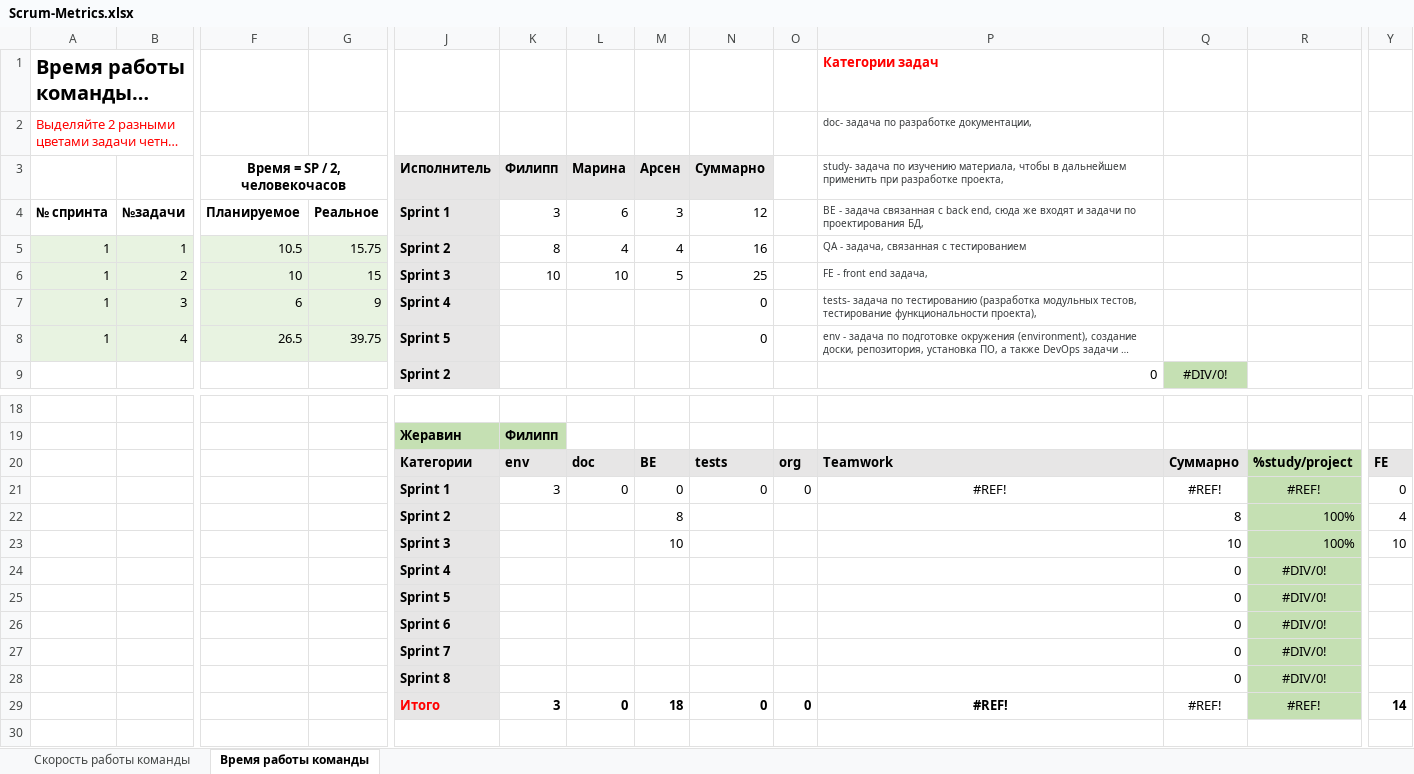
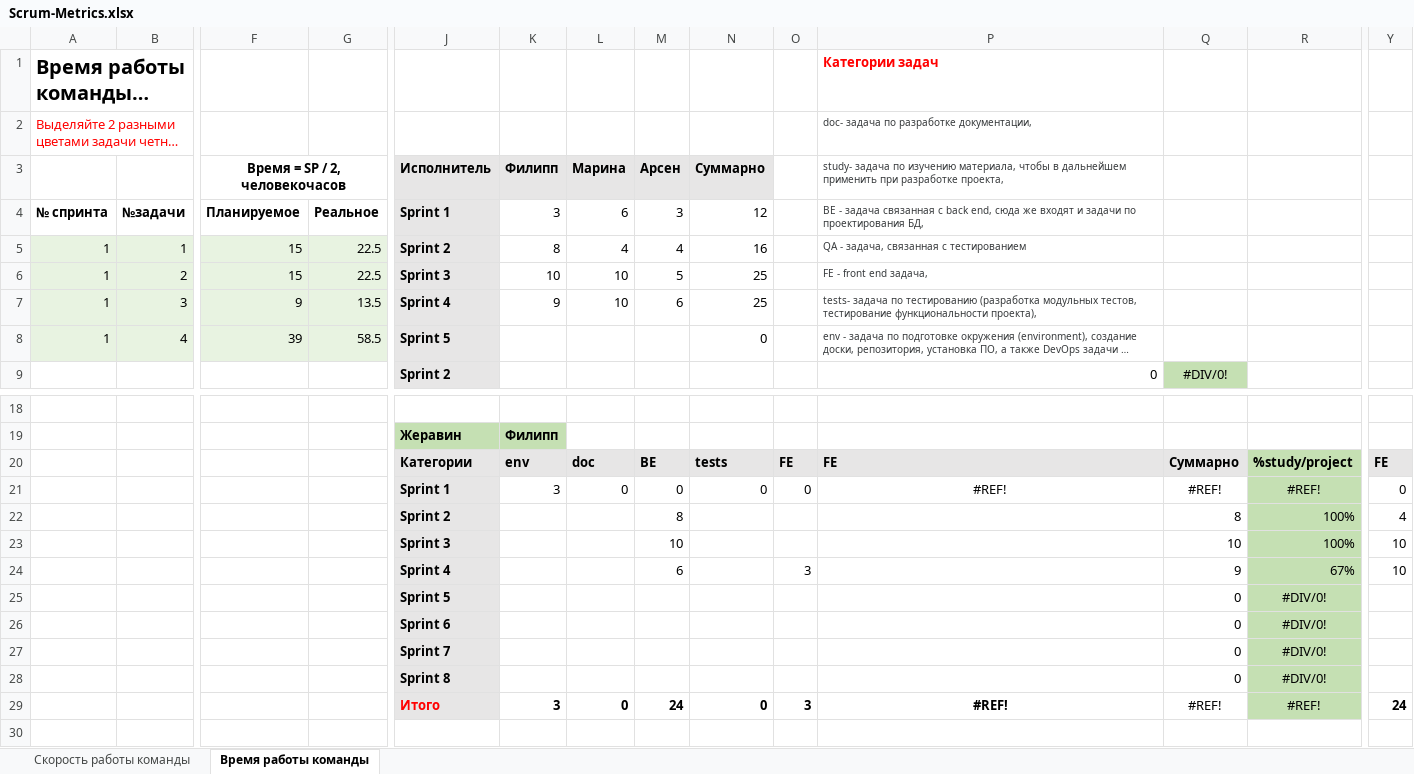
Before and after one commit to wrdo-x/TPD-web-store, an Excel workbook: docs/Scrum-Metriсs.xlsx, sheet Время работы команды, drawn as a sheet; only a part is shown, gaps mark what is left out; long unchanged cells end in …; values as stored, in another font and other column widths than the file's, no borders; removed rows and columns are numbered as before the commit, all else as after; rows hold the shown columns only; the diff covers the shown part only; the diff names each change by its address in the sheet, - before the commit and + after, or states it on an @@ line.

```diff
--- a/docs/Scrum-Metriсs.xlsx (sheet Время работы команды)
+++ b/docs/Scrum-Metriсs.xlsx (sheet Время работы команды)
-F5 (Время = SP / 2, человекочасов): 10.5
+F5 (Время = SP / 2, человекочасов): 15
-G5: 15.75
+G5: 22.5
-F6 (Время = SP / 2, человекочасов): 10
+F6 (Время = SP / 2, человекочасов): 15
-G6: 15
+G6: 22.5
-F7 (Время = SP / 2, человекочасов): 6
+F7 (Время = SP / 2, человекочасов): 9
-G7: 9
+G7: 13.5
-K7 (Филипп): (empty)
+K7 (Филипп): 9
-L7 (Марина): (empty)
+L7 (Марина): 10
-M7 (Арсен): (empty)
+M7 (Арсен): 6
-N7 (Суммарно): 0
+N7 (Суммарно): 25
-F8 (Время = SP / 2, человекочасов): 26.5
+F8 (Время = SP / 2, человекочасов): 39
-G8: 39.75
+G8: 58.5
-O20: org
+O20: FE
-P20: Teamwork
+P20: FE
-row 24:  |  |  |  | Sprint 4 |  |  |  |  |  |  | 0 | #DIV/0!
+row 24:  |  |  |  | Sprint 4 |  |  | 6 |  | 3 |  | 9 | 67% | 10
-M29 (Арсен): 18
+M29 (Арсен): 24
-O29: 0
+O29: 3
-Y29: 14
+Y29: 24
```
Also changed, not shown: 1 added row, 1 removed row and 2 edited cells elsewhere in this sheet, 6 other files.
